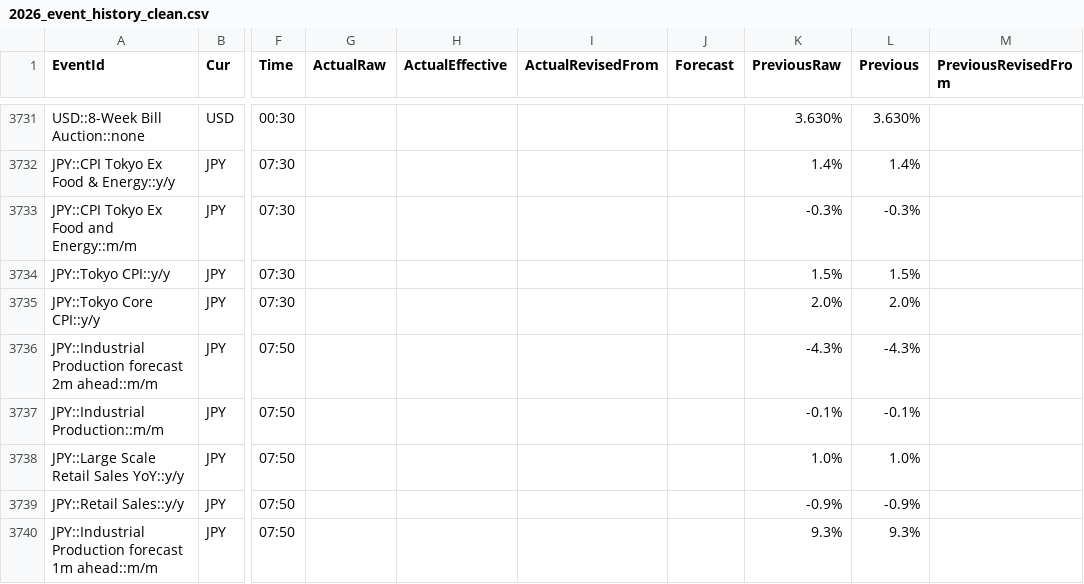
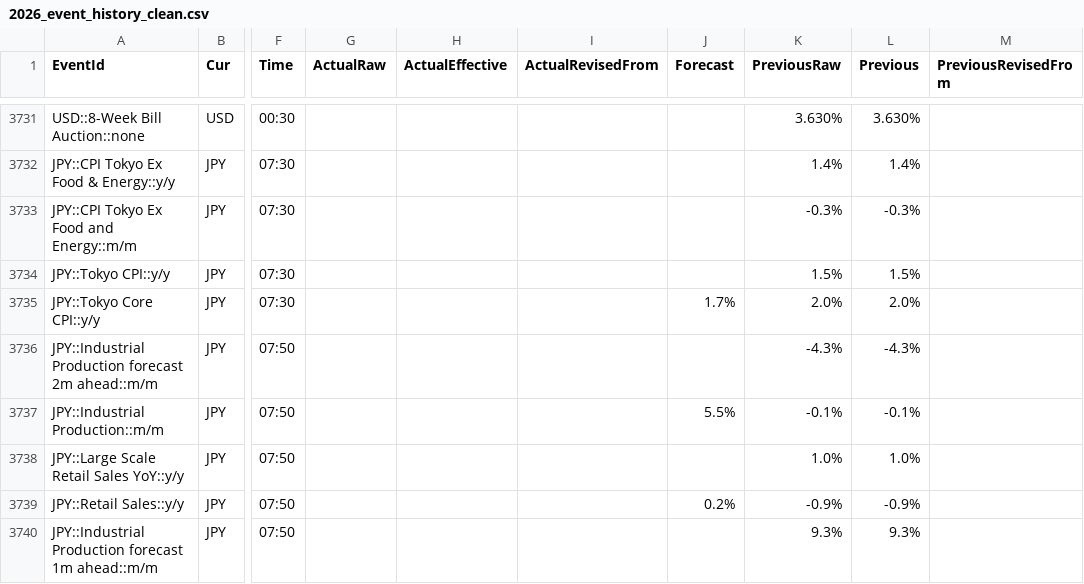
Before and after one commit to yiyousiow000814/XAUUSD-Calendar-Agent, a CSV file: data/event_history_index/2026_event_history_clean.csv, drawn as a sheet; only a part is shown, gaps mark what is left out; the diff covers the shown part only; the diff names each change by its address in the sheet, - before the commit and + after, or states it on an @@ line.

```diff
--- a/data/event_history_index/2026_event_history_clean.csv
+++ b/data/event_history_index/2026_event_history_clean.csv
-J3735 (Forecast): (empty)
+J3735 (Forecast): 1.7%
-J3737 (Forecast): (empty)
+J3737 (Forecast): 5.5%
-J3739 (Forecast): (empty)
+J3739 (Forecast): 0.2%
```
Also changed, not shown: 9 added rows, 5 removed rows and 45 edited cells elsewhere in this file, data/event_history_index/2026_event_history_index.csv, data/event_history_index/2026_event_history_issues.csv, 7 other files.
